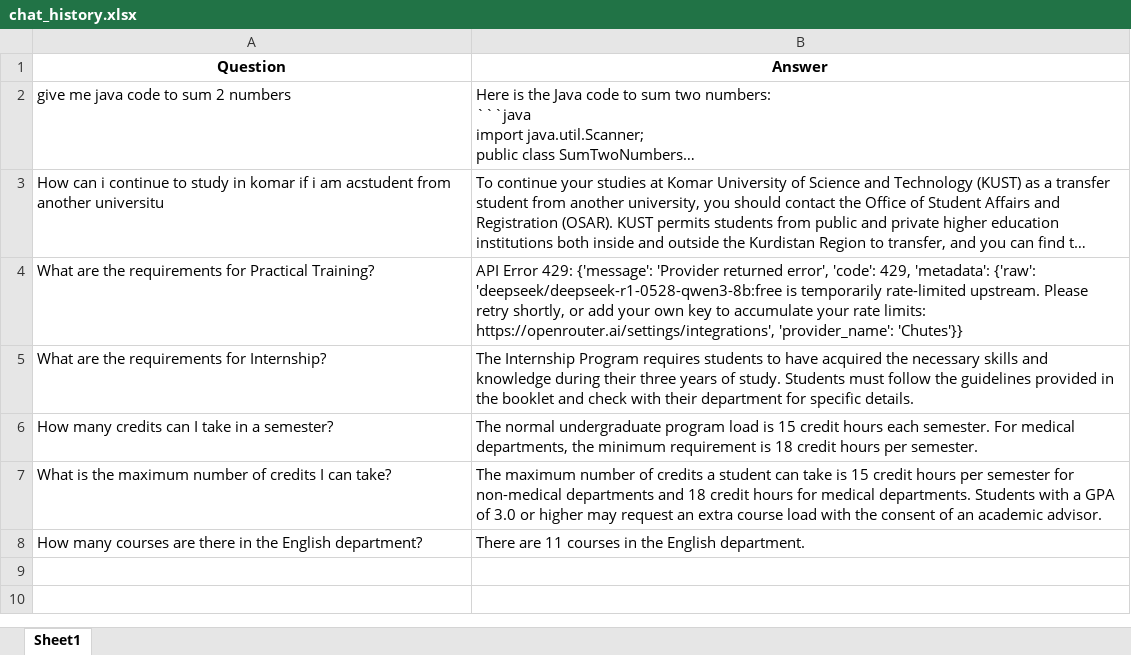
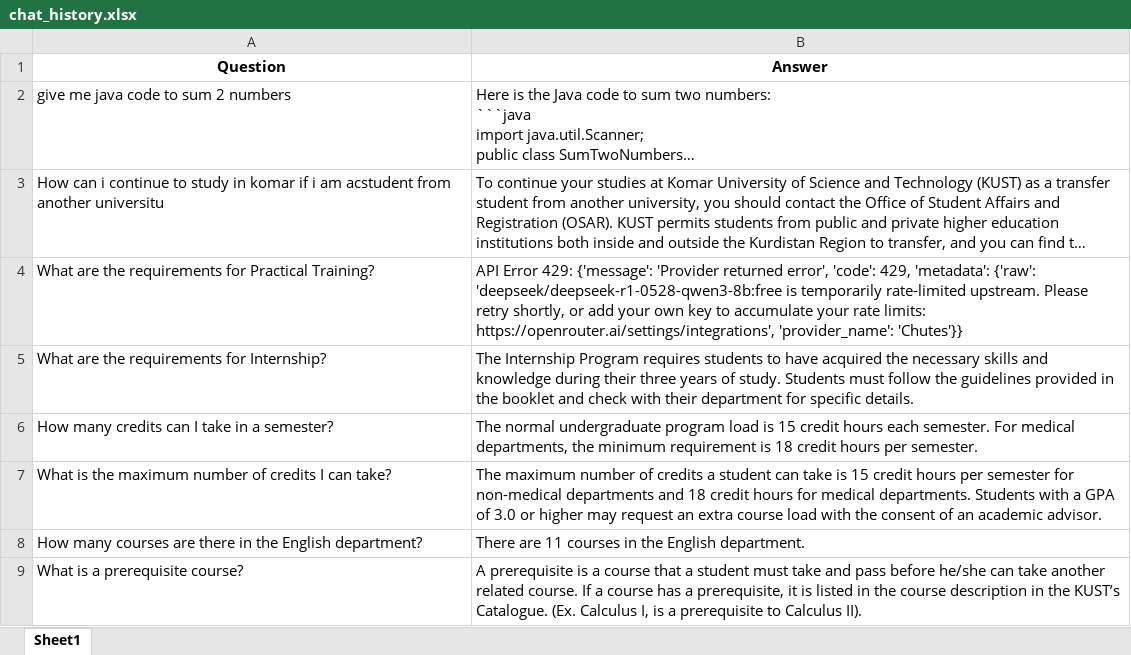
Before and after one commit to muayadjajo/kustchatbot, an Excel workbook: chat_logs/chat_history.xlsx, sheet Sheet1, drawn as a sheet; long unchanged cells end in …; values as stored, in another font and other column widths than the file's, no borders; the diff names each change by its address in the sheet, - before the commit and + after, or states it on an @@ line.

Commit message:
Update chat history

```diff
--- a/chat_logs/chat_history.xlsx (sheet Sheet1)
+++ b/chat_logs/chat_history.xlsx (sheet Sheet1)
+row 9: What is a prerequisite course? | A prerequisite is a course that a student must take and pass before he/she can take another related course. If a course has a prerequisite, it is listed in the course description in the KUST’s Catalogue. (Ex. Calculus I, is a prerequisite to Calculus II).
```
